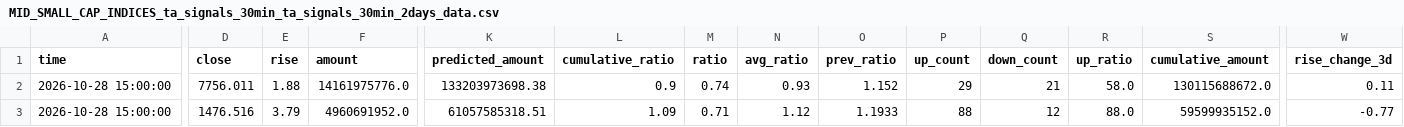
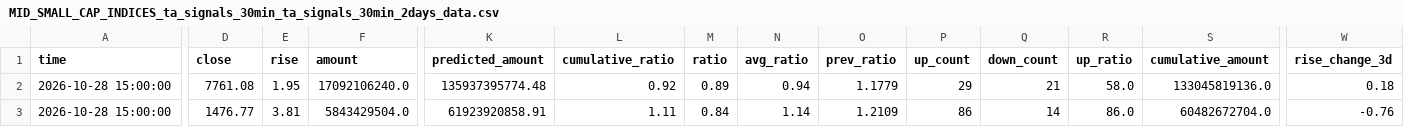
Before and after one commit to siderdata/tss_ai_stock, a CSV file: data/MID_SMALL_CAP_INDICES_ta_signals_30min_ta_signals_30min_2days_data.csv, drawn as a sheet; only a part is shown, gaps mark what is left out; the diff covers the shown part only; the diff names each change by its address in the sheet, - before the commit and + after, or states it on an @@ line.

Commit message:
Add data, report, and trading directories

```diff
--- a/data/MID_SMALL_CAP_INDICES_ta_signals_30min_ta_signals_30min_2days_data.csv
+++ b/data/MID_SMALL_CAP_INDICES_ta_signals_30min_ta_signals_30min_2days_data.csv
-D2 (close): 7756.011
+D2 (close): 7761.08
-E2 (rise): 1.88
+E2 (rise): 1.95
-F2 (amount): 14161975776.0
+F2 (amount): 17092106240.0
-K2 (predicted_amount): 133203973698.38
+K2 (predicted_amount): 135937395774.48
-L2 (cumulative_ratio): 0.9
+L2 (cumulative_ratio): 0.92
-M2 (ratio): 0.74
+M2 (ratio): 0.89
-N2 (avg_ratio): 0.93
+N2 (avg_ratio): 0.94
-O2 (prev_ratio): 1.152
+O2 (prev_ratio): 1.1779
-S2 (cumulative_amount): 130115688672.0
+S2 (cumulative_amount): 133045819136.0
-W2 (rise_change_3d): 0.11
+W2 (rise_change_3d): 0.18
-D3 (close): 1476.516
+D3 (close): 1476.77
-E3 (rise): 3.79
+E3 (rise): 3.81
-F3 (amount): 4960691952.0
+F3 (amount): 5843429504.0
-K3 (predicted_amount): 61057585318.51
+K3 (predicted_amount): 61923920858.91
-L3 (cumulative_ratio): 1.09
+L3 (cumulative_ratio): 1.11
-M3 (ratio): 0.71
+M3 (ratio): 0.84
-N3 (avg_ratio): 1.12
+N3 (avg_ratio): 1.14
-O3 (prev_ratio): 1.1933
+O3 (prev_ratio): 1.2109
-P3 (up_count): 88
+P3 (up_count): 86
-Q3 (down_count): 12
+Q3 (down_count): 14
-R3 (up_ratio): 88.0
+R3 (up_ratio): 86.0
-S3 (cumulative_amount): 59599935152.0
+S3 (cumulative_amount): 60482672704.0
-W3 (rise_change_3d): -0.77
+W3 (rise_change_3d): -0.76
```
Also changed, not shown: 167 edited cells elsewhere in this file, data/CORE_INDICES_ta_signals_30min_ta_signals_30min_2days_data.csv, data/LARGE_CAP_INDICES_ta_signals_30min_ta_signals_30min_2days_data.csv, 50 other files.
